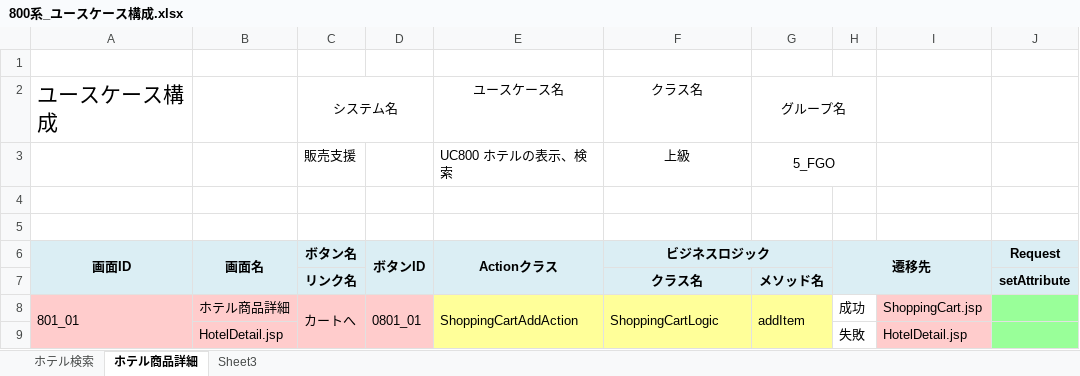
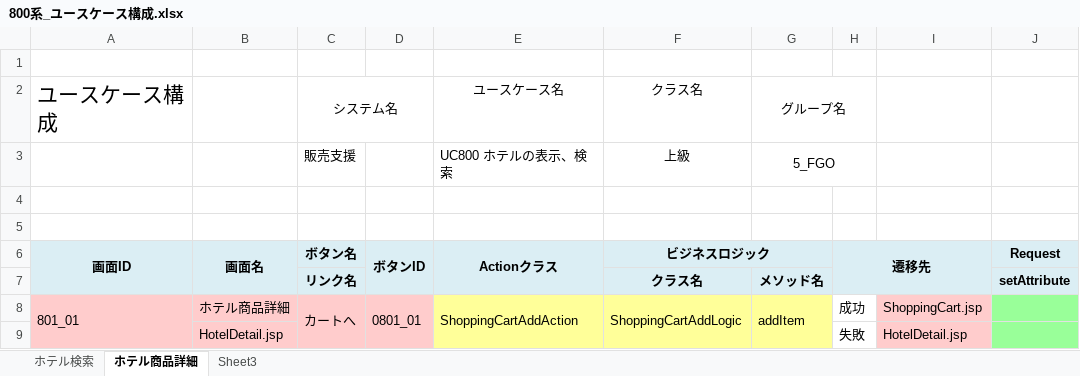
Before and after one commit to ChakaFlame/5_FGO, an Excel workbook: doc/unfinished/800系_ユースケース構成.xlsx, sheet ホテル商品詳細, drawn as a sheet; only a part is shown; values as stored, in another font and other column widths than the file's, no borders; charts and pictures not drawn; the diff names each change by its address in the sheet, - before the commit and + after, or states it on an @@ line.

```diff
--- a/doc/unfinished/800系_ユースケース構成.xlsx (sheet ホテル商品詳細)
+++ b/doc/unfinished/800系_ユースケース構成.xlsx (sheet ホテル商品詳細)
-F8: ShoppingCartLogic
+F8: ShoppingCartAddLogic
```
Also changed, not shown: sheet ホテル検索.
